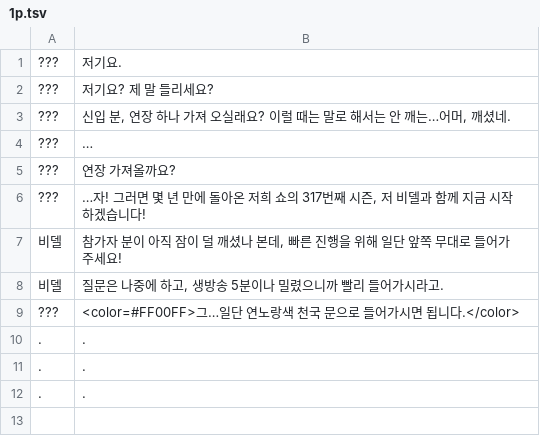
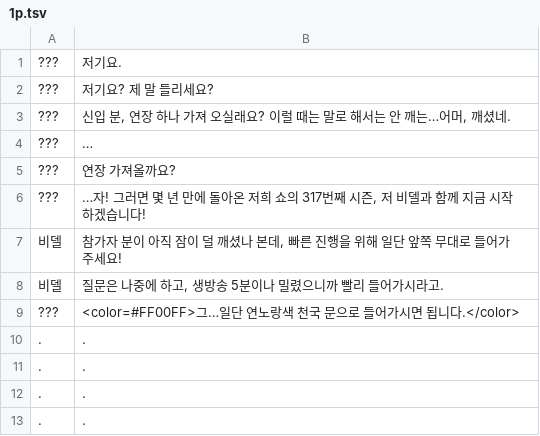
Before and after one commit to quartz04963/Truth-or-Devil, a TSV file: Assets/StreamingAssets/Dialogs/1p.tsv, drawn as a sheet; the diff names each change by its address in the sheet, - before the commit and + after, or states it on an @@ line.

```diff
--- a/Assets/StreamingAssets/Dialogs/1p.tsv
+++ b/Assets/StreamingAssets/Dialogs/1p.tsv
+row 13: . | .
```
Also changed, not shown: Assets/StreamingAssets/Dialogs/3p.tsv, 6 other files.
